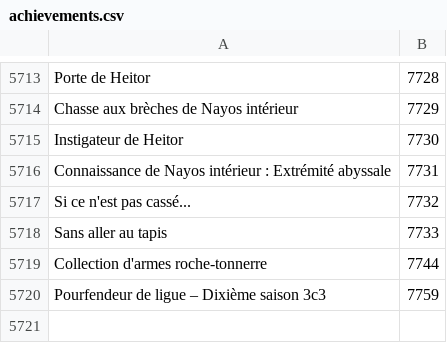
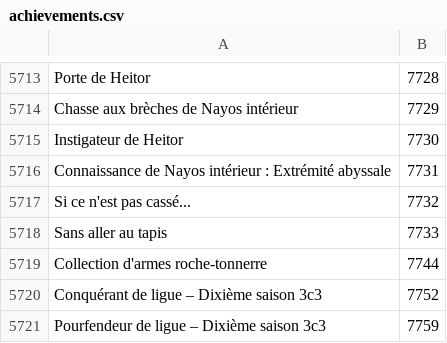
Before and after one commit to Pandraghon/gw2api-namesearch, a CSV file: fr/achievements.csv, drawn as a sheet; only a part is shown, gaps mark what is left out.

```diff
--- a/fr/achievements.csv
+++ b/fr/achievements.csv
@@ -5719,2 +5719,3 @@
 "Collection d'armes roche-tonnerre",7744
+"Conquérant de ligue – Dixième saison 3c3",7752
 "Pourfendeur de ligue – Dixième saison 3c3",7759
```
Also changed, not shown: en/achievements.csv, 2 other files.
